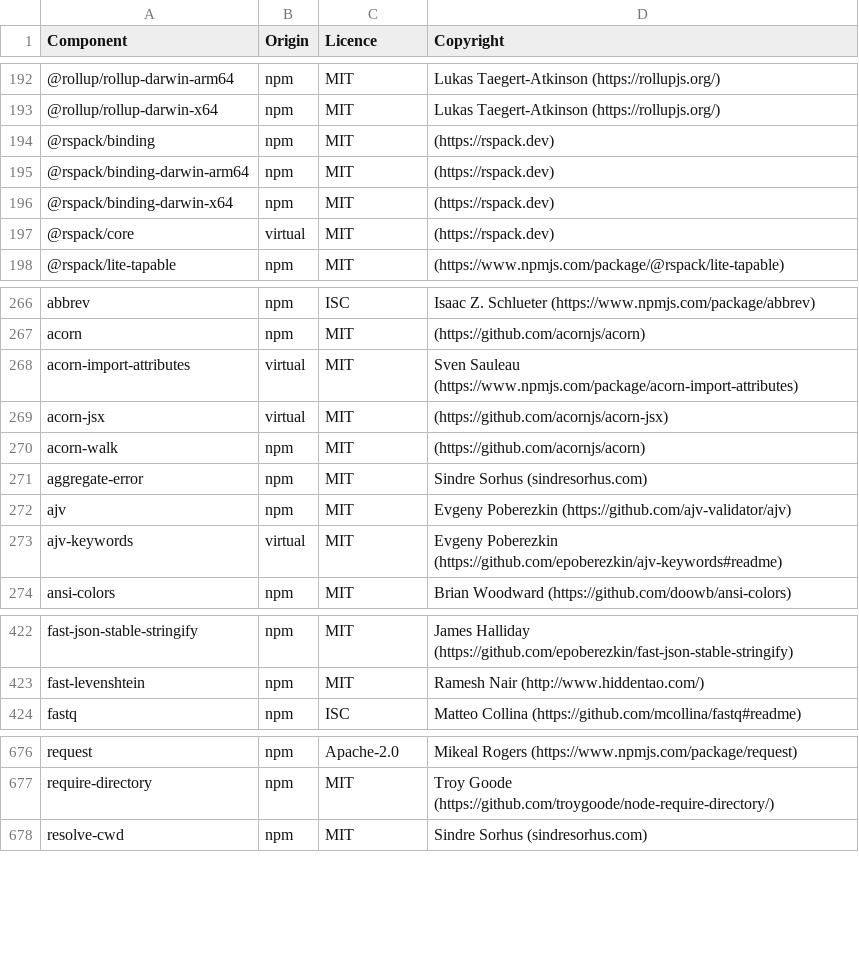
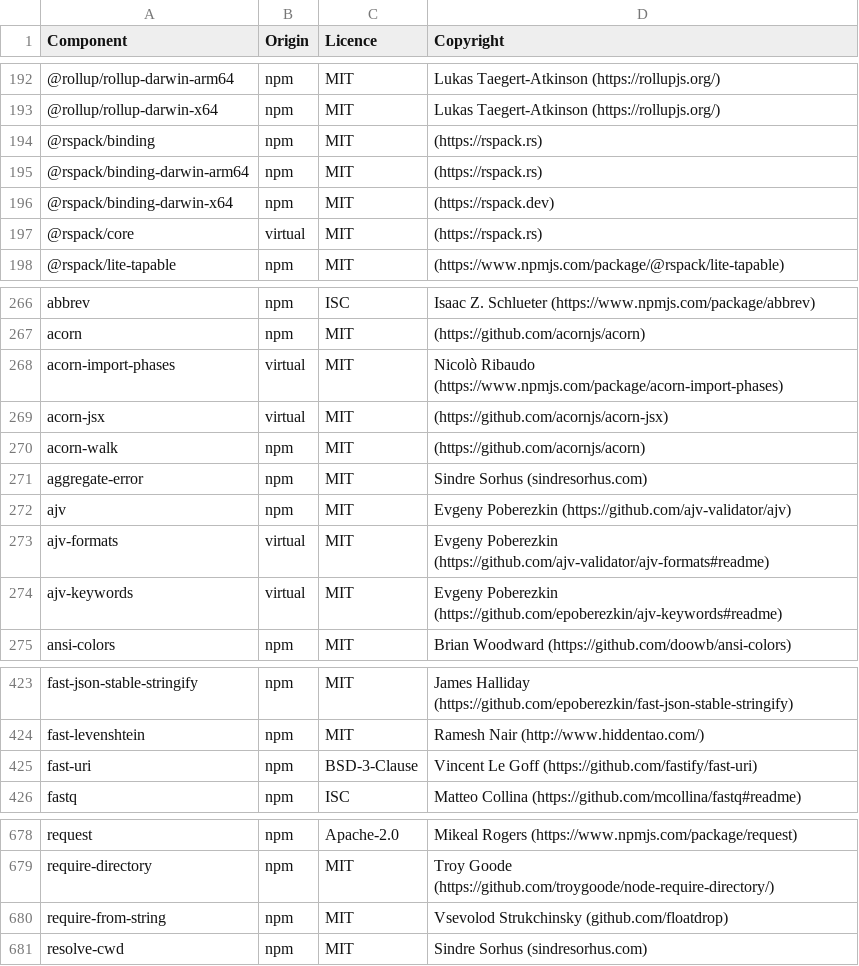
Before and after one commit to DataDog/build-plugins, a CSV file: LICENSES-3rdparty.csv, drawn as a sheet; only a part is shown, gaps mark what is left out.

Commit message:
Update licenses

```diff
--- a/LICENSES-3rdparty.csv
+++ b/LICENSES-3rdparty.csv
@@ -193,6 +193,6 @@ Component,Origin,Licence,Copyright
 @rollup/rollup-darwin-x64,npm,MIT,Lukas Taegert-Atkinson (https://rollupjs.org/)
-@rspack/binding,npm,MIT,(https://rspack.dev)
-@rspack/binding-darwin-arm64,npm,MIT,(https://rspack.dev)
+@rspack/binding,npm,MIT,(https://rspack.rs)
+@rspack/binding-darwin-arm64,npm,MIT,(https://rspack.rs)
 @rspack/binding-darwin-x64,npm,MIT,(https://rspack.dev)
-@rspack/core,virtual,MIT,(https://rspack.dev)
+@rspack/core,virtual,MIT,(https://rspack.rs)
 @rspack/lite-tapable,npm,MIT,(https://www.npmjs.com/package/@rspack/lite-tapable)
@@ -267,3 +267,3 @@ abbrev,npm,ISC,Isaac Z. Schlueter (https://www.npmjs.com/package/abbrev)
 acorn,npm,MIT,(https://github.com/acornjs/acorn)
-acorn-import-attributes,virtual,MIT,Sven Sauleau (https://www.npmjs.com/package/acorn-import-attributes)
+acorn-import-phases,virtual,MIT,Nicolò Ribaudo (https://www.npmjs.com/package/acorn-import-phases)
 acorn-jsx,virtual,MIT,(https://github.com/acornjs/acorn-jsx)
@@ -272,2 +272,3 @@ aggregate-error,npm,MIT,Sindre Sorhus (sindresorhus.com)
 ajv,npm,MIT,Evgeny Poberezkin (https://github.com/ajv-validator/ajv)
+ajv-formats,virtual,MIT,Evgeny Poberezkin (https://github.com/ajv-validator/ajv-formats#readme)
 ajv-keywords,virtual,MIT,Evgeny Poberezkin (https://github.com/epoberezkin/ajv-keywords#readme)
@@ -423,2 +424,3 @@ fast-json-stable-stringify,npm,MIT,James Halliday (https://github.com/epoberezki
 fast-levenshtein,npm,MIT,Ramesh Nair (http://www.hiddentao.com/)
+fast-uri,npm,BSD-3-Clause,Vincent Le Goff (https://github.com/fastify/fast-uri)
 fastq,npm,ISC,Matteo Collina (https://github.com/mcollina/fastq#readme)
@@ -677,2 +679,3 @@ request,npm,Apache-2.0,Mikeal Rogers (https://www.npmjs.com/package/request)
 require-directory,npm,MIT,Troy Goode (https://github.com/troygoode/node-require-directory/)
+require-from-string,npm,MIT,Vsevolod Strukchinsky (github.com/floatdrop)
 resolve-cwd,npm,MIT,Sindre Sorhus (sindresorhus.com)
```
